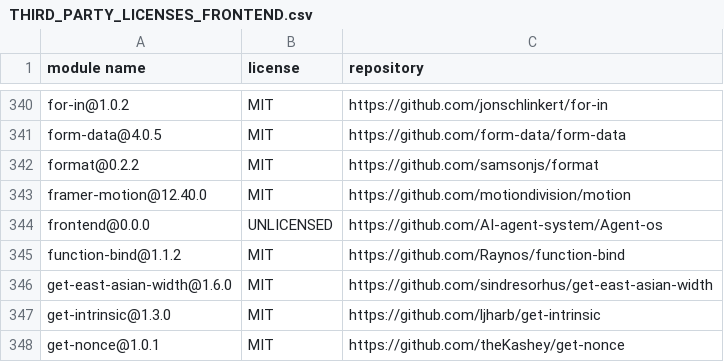
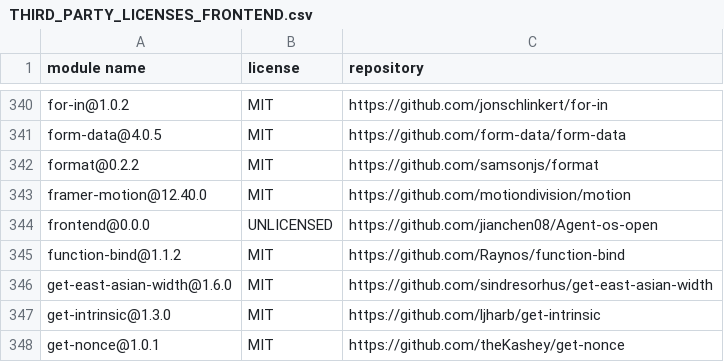
Before and after one commit to jianchen08/Agent-os-open, a CSV file: THIRD_PARTY_LICENSES_FRONTEND.csv, drawn as a sheet; only a part is shown, gaps mark what is left out.

Commit message:
chore(open-source): 开源前最终清理
- CODEOWNERS: 占位账号 @AI-agent-system/* → @jianchen08
- CONTRIBUTING: 补充双向 PR 协作说明(历史保留,不重置)
- 删除废弃的 Docker Desktop 脚本引用(install.sh 指向 install_native_docker.bat)
- 文档死链修复(CHANGELOG/ARCHITECTURE 相对路径)
- NOTICE: Redis 许可证 BSD-3 → MIT(与实际一致)

注:MiniMax key 清除、仓库地址统一、isolation_config 路径等已在此前提交

```diff
--- a/THIRD_PARTY_LICENSES_FRONTEND.csv
+++ b/THIRD_PARTY_LICENSES_FRONTEND.csv
@@ -343,3 +343,3 @@
 "framer-motion@12.40.0","MIT","https://github.com/motiondivision/motion"
-"frontend@0.0.0","UNLICENSED","https://github.com/AI-agent-system/Agent-os"
+"frontend@0.0.0","UNLICENSED","https://github.com/jianchen08/Agent-os-open"
 "function-bind@1.1.2","MIT","https://github.com/Raynos/function-bind"
```
Also changed, not shown: 19 other files.
